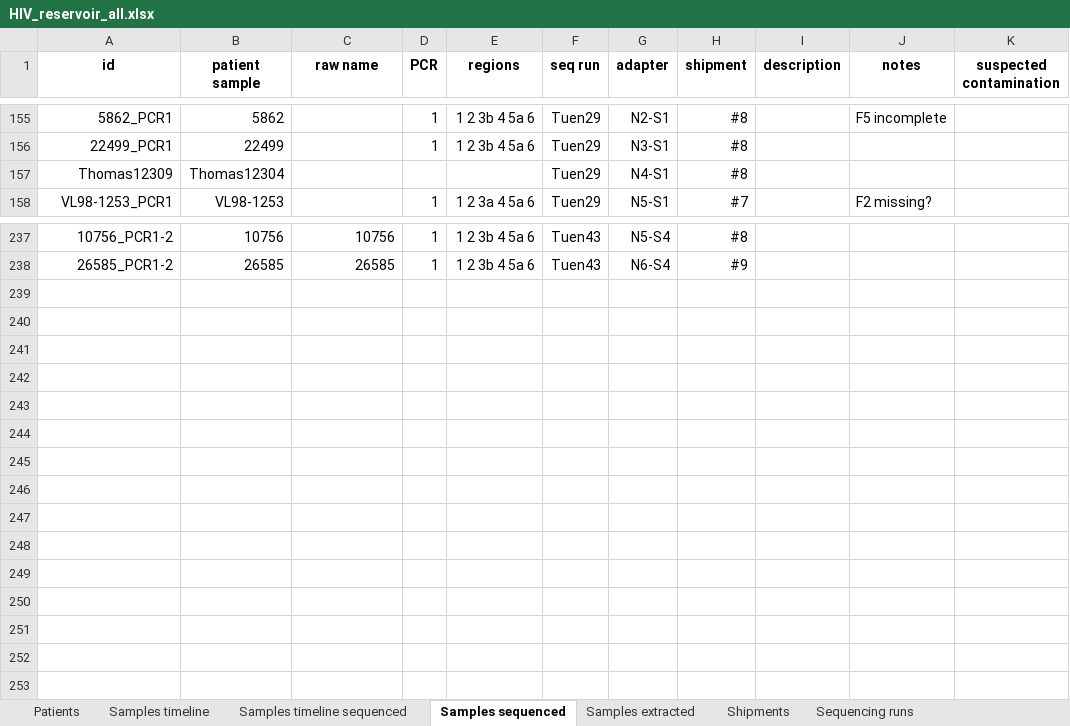
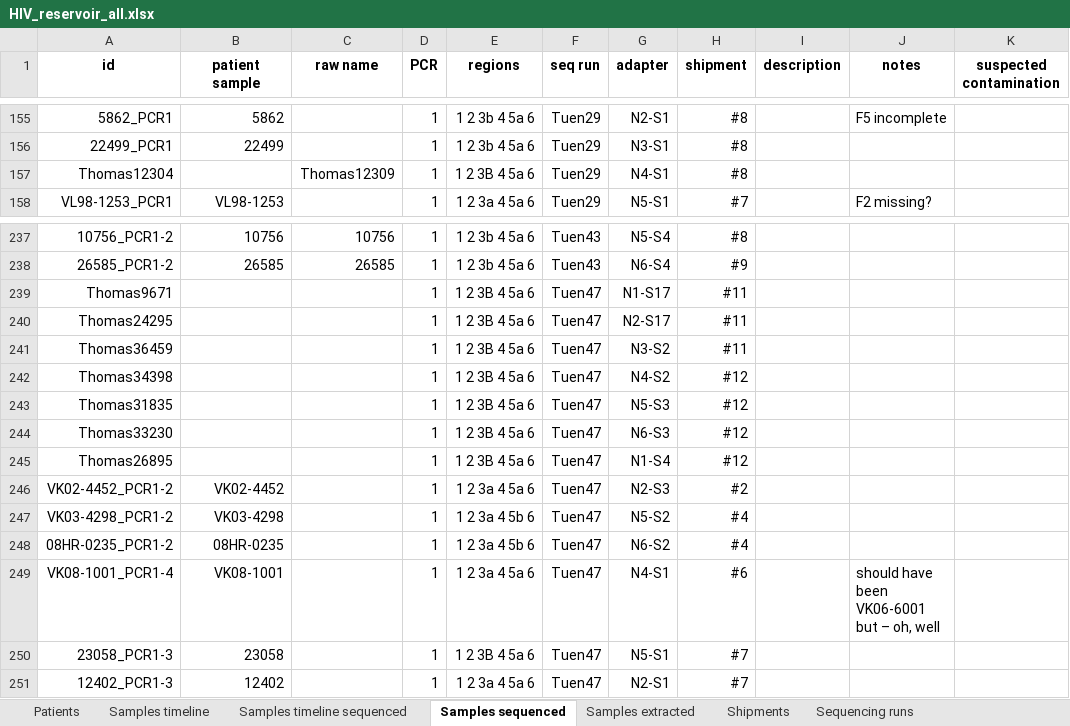
Before and after one commit to iosonofabio/hivwholeseq, an Excel workbook: hivwholeseq/tables/HIV_reservoir_all.xlsx, sheet Samples sequenced, drawn as a sheet; only a part is shown, gaps mark what is left out; values as stored, in another font and other column widths than the file's, no borders; removed rows and columns are numbered as before the commit, all else as after; the diff names each change by its address in the sheet, - before the commit and + after, or states it on an @@ line.

```diff
--- a/hivwholeseq/tables/HIV_reservoir_all.xlsx (sheet Samples sequenced)
+++ b/hivwholeseq/tables/HIV_reservoir_all.xlsx (sheet Samples sequenced)
-row 157: Thomas12309 | Thomas12304 |  |  |  | Tuen29 | N4-S1 | #8
+row 157: Thomas12304 |  | Thomas12309 | 1 | 1 2 3B 4 5a 6 | Tuen29 | N4-S1 | #8
+row 239: Thomas9671 |  |  | 1 | 1 2 3B 4 5a 6 | Tuen47 | N1-S17 | #11
+row 240: Thomas24295 |  |  | 1 | 1 2 3B 4 5a 6 | Tuen47 | N2-S17 | #11
+row 241: Thomas36459 |  |  | 1 | 1 2 3B 4 5a 6 | Tuen47 | N3-S2 | #11
+row 242: Thomas34398 |  |  | 1 | 1 2 3B 4 5a 6 | Tuen47 | N4-S2 | #12
+row 243: Thomas31835 |  |  | 1 | 1 2 3B 4 5a 6 | Tuen47 | N5-S3 | #12
+row 244: Thomas33230 |  |  | 1 | 1 2 3B 4 5a 6 | Tuen47 | N6-S3 | #12
+row 245: Thomas26895 |  |  | 1 | 1 2 3B 4 5a 6 | Tuen47 | N1-S4 | #12
+row 246: VK02-4452_PCR1-2 | VK02-4452 |  | 1 | 1 2 3a 4 5a 6 | Tuen47 | N2-S3 | #2
+row 247: VK03-4298_PCR1-2 | VK03-4298 |  | 1 | 1 2 3a 4 5b 6 | Tuen47 | N5-S2 | #4
+row 248: 08HR-0235_PCR1-2 | 08HR-0235 |  | 1 | 1 2 3a 4 5b 6 | Tuen47 | N6-S2 | #4
+row 249: VK08-1001_PCR1-4 | VK08-1001 |  | 1 | 1 2 3a 4 5a 6 | Tuen47 | N4-S1 | #6 |  | should have been VK06-6001 but – oh, well
+row 250: 23058_PCR1-3 | 23058 |  | 1 | 1 2 3B 4 5a 6 | Tuen47 | N5-S1 | #7
+row 251: 12402_PCR1-3 | 12402 |  | 1 | 1 2 3a 4 5a 6 | Tuen47 | N2-S1 | #7
```
Also changed, not shown: sheet Sequencing runs, 5 other files.
